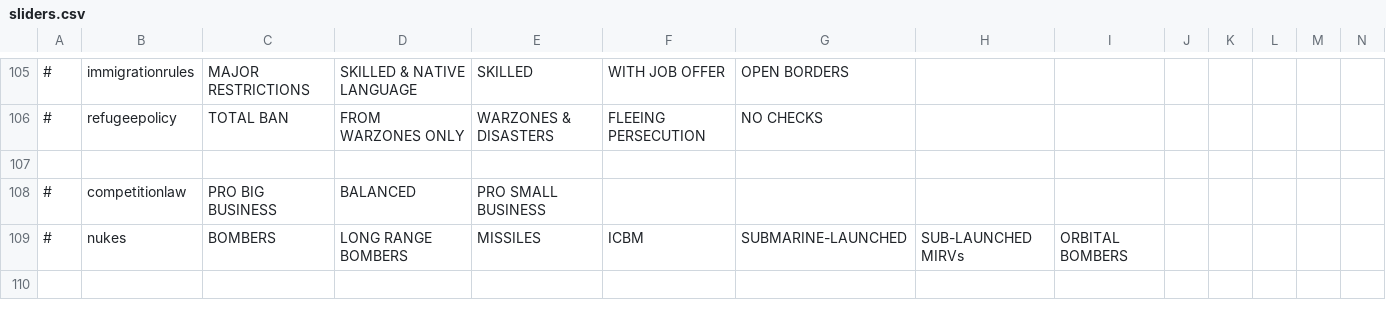
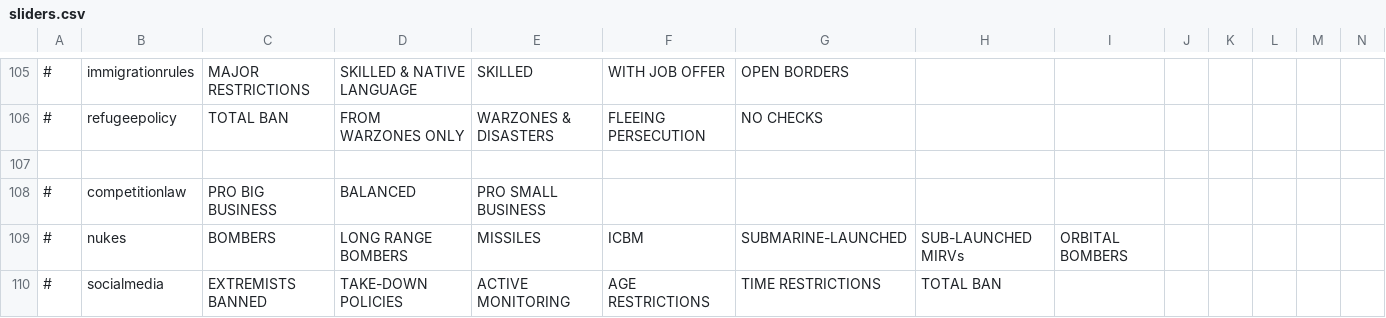
Before and after one commit to whiteforce4/Democracy4KoreanTranslation, a CSV file: English/sliders.csv, drawn as a sheet; only a part is shown, gaps mark what is left out; rows hold the shown columns only; the diff names each change by its address in the sheet, - before the commit and + after, or states it on an @@ line.

```diff
--- a/English/sliders.csv
+++ b/English/sliders.csv
+row 110: # | socialmedia | EXTREMISTS BANNED | TAKE-DOWN POLICIES | ACTIVE MONITORING | AGE RESTRICTIONS | TIME RESTRICTIONS | TOTAL BAN
```
Also changed, not shown: English/policies.csv, English/simulation.csv, 3 other files.
